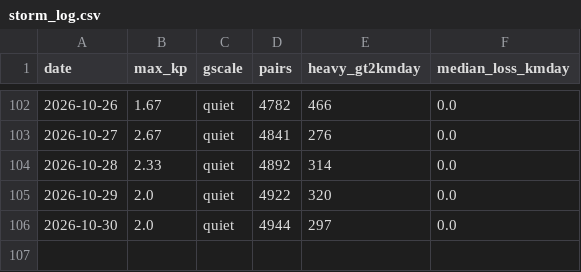
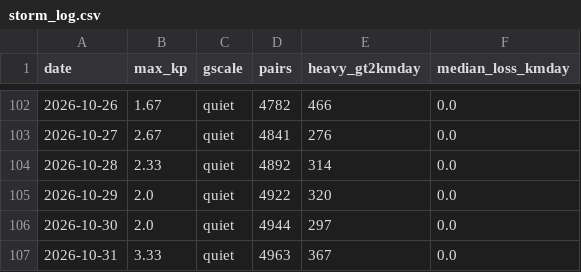
Before and after one commit to oren-speiser/fleet-capacity-radar, a CSV file: storm_log.csv, drawn as a sheet; only a part is shown, gaps mark what is left out; the diff names each change by its address in the sheet, - before the commit and + after, or states it on an @@ line.

```diff
--- a/storm_log.csv
+++ b/storm_log.csv
+row 107: 2026-10-31 | 3.33 | quiet | 4963 | 367 | 0.0
```
Also changed, not shown: 2 other files.
